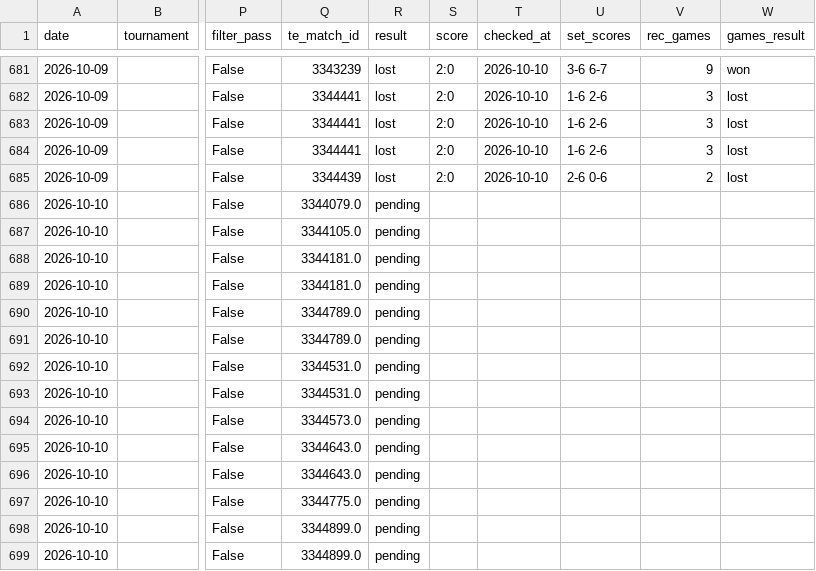
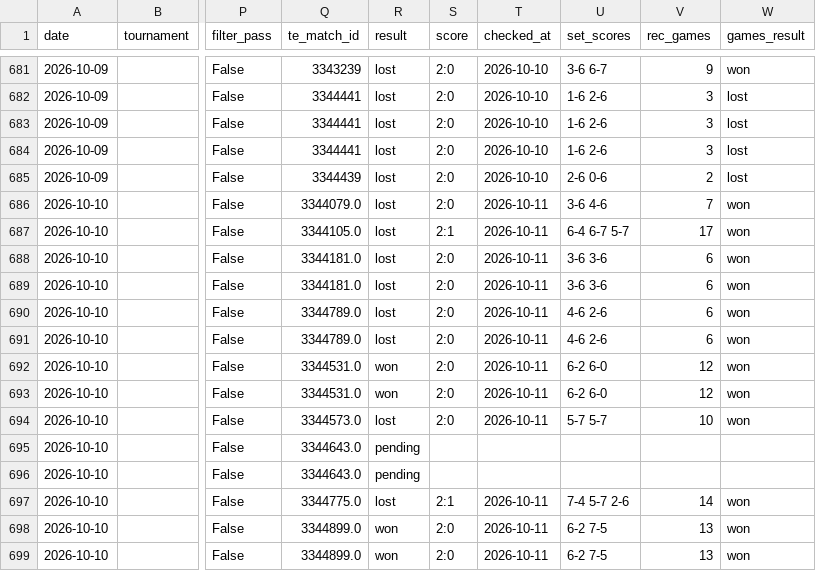
Before and after one commit to andrei0182/pariuri, a CSV file: tennis/stats/underdog_games_log.csv, drawn as a sheet; only a part is shown, gaps mark what is left out; the diff covers the shown part only; the diff names each change by its address in the sheet, - before the commit and + after, or states it on an @@ line.

```diff
--- a/tennis/stats/underdog_games_log.csv
+++ b/tennis/stats/underdog_games_log.csv
-R686:R691 (result): pending
+R686:R691 (result): lost
-S686 (score): (empty)
+S686 (score): 2:0
-T686:T694 (checked_at): (empty)
+T686:T694 (checked_at): 2026-10-11
-U686 (set_scores): (empty)
+U686 (set_scores): 3-6 4-6
-V686 (rec_games): (empty)
+V686 (rec_games): 7
-W686:W694 (games_result): (empty)
+W686:W694 (games_result): won
-S687 (score): (empty)
+S687 (score): 2:1
-U687 (set_scores): (empty)
+U687 (set_scores): 6-4 6-7 5-7
-V687 (rec_games): (empty)
+V687 (rec_games): 17
-S688:S694 (score): (empty)
+S688:S694 (score): 2:0
-U688:U689 (set_scores): (empty)
+U688:U689 (set_scores): 3-6 3-6
-V688:V691 (rec_games): (empty)
+V688:V691 (rec_games): 6
-U690:U691 (set_scores): (empty)
+U690:U691 (set_scores): 4-6 2-6
-R692:R693 (result): pending
+R692:R693 (result): won
-U692:U693 (set_scores): (empty)
+U692:U693 (set_scores): 6-2 6-0
-V692:V693 (rec_games): (empty)
+V692:V693 (rec_games): 12
-R694 (result): pending
+R694 (result): lost
-U694 (set_scores): (empty)
+U694 (set_scores): 5-7 5-7
-V694 (rec_games): (empty)
+V694 (rec_games): 10
-R697 (result): pending
+R697 (result): lost
-S697 (score): (empty)
+S697 (score): 2:1
-T697:T699 (checked_at): (empty)
+T697:T699 (checked_at): 2026-10-11
-U697 (set_scores): (empty)
+U697 (set_scores): 7-4 5-7 2-6
-V697 (rec_games): (empty)
+V697 (rec_games): 14
-W697:W699 (games_result): (empty)
+W697:W699 (games_result): won
-R698:R699 (result): pending
+R698:R699 (result): won
-S698:S699 (score): (empty)
+S698:S699 (score): 2:0
-U698:U699 (set_scores): (empty)
+U698:U699 (set_scores): 6-2 7-5
-V698:V699 (rec_games): (empty)
+V698:V699 (rec_games): 13
```
Also changed, not shown: 6 added rows and 12 edited cells elsewhere in this file, tennis/stats/picks_log.csv, tennis/stats/recommendation_stats.csv, 2 other files.
